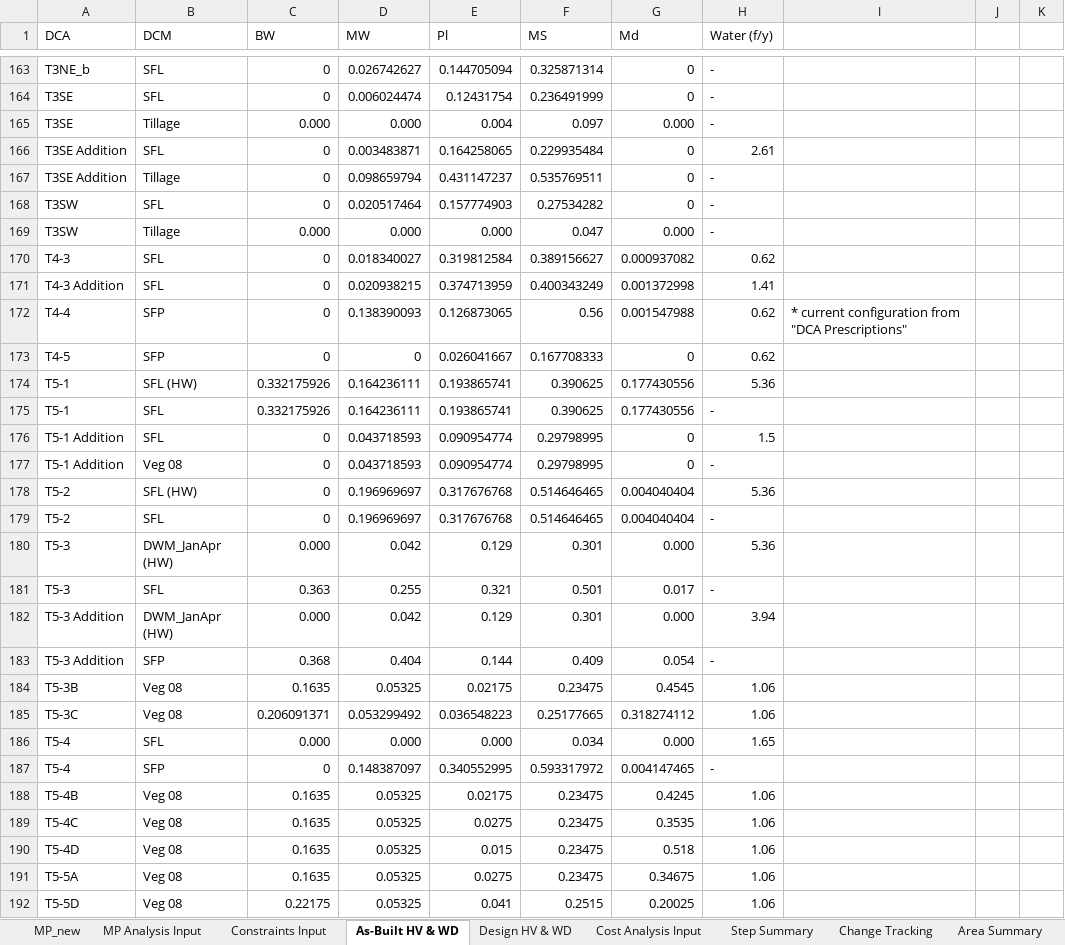
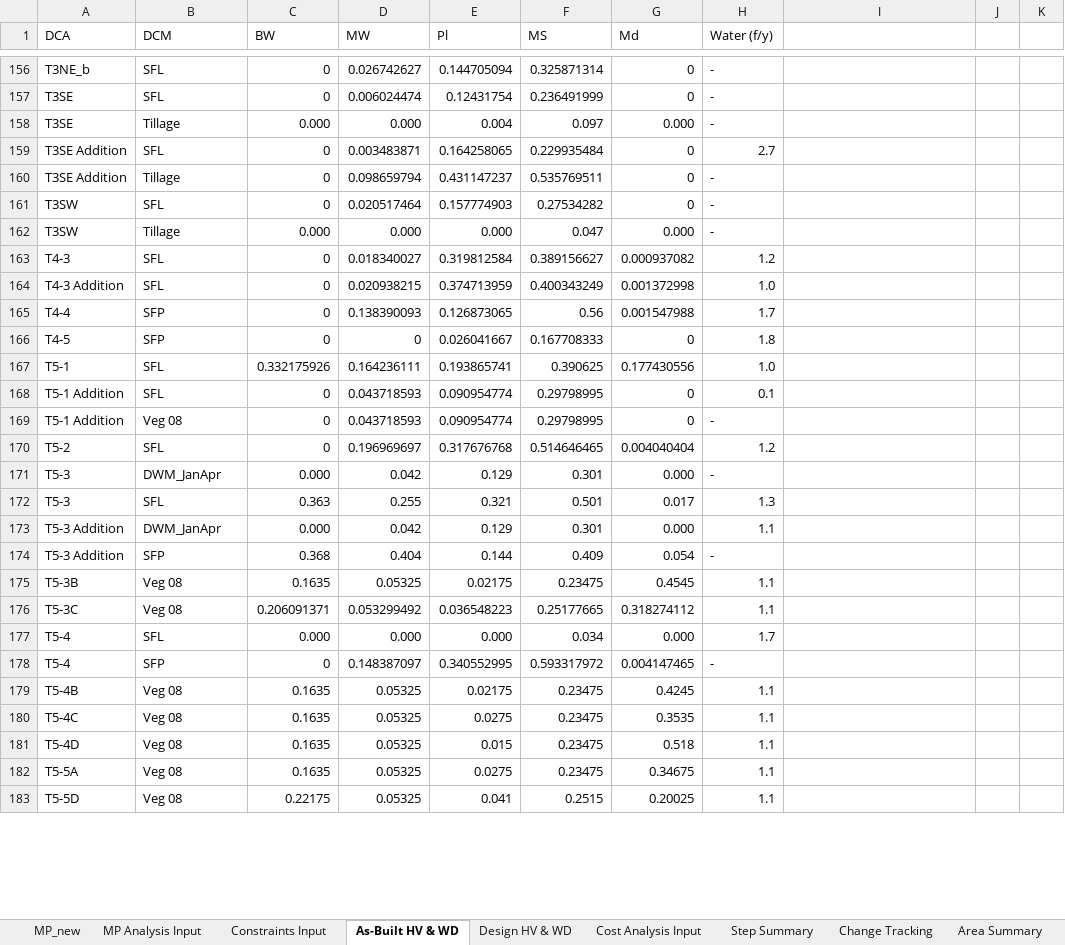
Before and after one commit to jwbannister/master_proj, an Excel workbook: MP LAUNCHPAD.xlsx, sheet As-Built HV & WD, drawn as a sheet; only a part is shown, gaps mark what is left out; values as stored, in another font and other column widths than the file's, no cell formats; removed rows and columns are numbered as before the commit, all else as after; the diff covers the shown part only; the diff names each change by its address in the sheet, - before the commit and + after, or states it on an @@ line.

Commit message:
Changed MP LAUNCHPAD to reflect new water use from Jason Smesrud
 - removed (HW) designation for step 0 DCMs (Step 0 water use is now consumptive use)
 - updated all step0 and prescription habitat water use per J. Smesrud's calculations

```diff
--- a/MP LAUNCHPAD.xlsx (sheet As-Built HV & WD)
+++ b/MP LAUNCHPAD.xlsx (sheet As-Built HV & WD)
-H159 (Water (f/y)): 2.61
+H159 (Water (f/y)): 2.7
-H163 (Water (f/y)): 0.62
+H163 (Water (f/y)): 1.2
-H164 (Water (f/y)): 1.41
+H164 (Water (f/y)): 1.0
-H165 (Water (f/y)): 0.62
+H165 (Water (f/y)): 1.7
-I165: * current configuration from "DCA Prescriptions"
+I165: (empty)
-H166 (Water (f/y)): 0.62
+H166 (Water (f/y)): 1.8
-row 174: T5-1 | SFL (HW) | 0.332175926 | 0.164236111 | 0.193865741 | 0.390625 | 0.177430556 | 5.36
-H167 (Water (f/y)): -
+H167 (Water (f/y)): 1.0
-H168 (Water (f/y)): 1.5
+H168 (Water (f/y)): 0.1
-row 178: T5-2 | SFL (HW) | 0 | 0.196969697 | 0.317676768 | 0.514646465 | 0.004040404 | 5.36
-H170 (Water (f/y)): -
+H170 (Water (f/y)): 1.2
-B171 (DCM): DWM_JanApr (HW)
+B171 (DCM): DWM_JanApr
-H171 (Water (f/y)): 5.36
+H171 (Water (f/y)): -
-H172 (Water (f/y)): -
+H172 (Water (f/y)): 1.3
-B173 (DCM): DWM_JanApr (HW)
+B173 (DCM): DWM_JanApr
-H173 (Water (f/y)): 3.94
+H173 (Water (f/y)): 1.1
-H175:H176 (Water (f/y)): 1.06
+H175:H176 (Water (f/y)): 1.1
-H177 (Water (f/y)): 1.65
+H177 (Water (f/y)): 1.7
-H179:H183 (Water (f/y)): 1.06
+H179:H183 (Water (f/y)): 1.1
```
Also changed, not shown: 17 removed rows and 137 edited cells elsewhere in this sheet, sheet Design HV & WD, sheet MP_new, sheet Constraints Input, cell formats, formulas that keep their value, charts or pictures, MP LAUNCHPAD PROJECT.xlsx, 2 other files.
